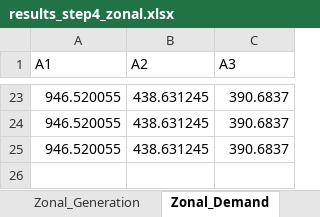
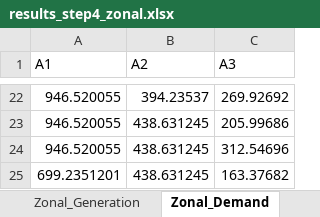
Before and after one commit to NiklasLuettringhaus/RenewablesInElectricityMarkets, an Excel workbook: results_step4_zonal.xlsx, sheet Zonal_Demand, drawn as a sheet; only a part is shown, gaps mark what is left out; values as stored, in another font and other column widths than the file's, no borders; addresses are those after the commit; the diff covers the shown part only; the diff names each change by its address in the sheet, - before the commit and + after, or states it on an @@ line.

```diff
--- a/results_step4_zonal.xlsx (sheet Zonal_Demand)
+++ b/results_step4_zonal.xlsx (sheet Zonal_Demand)
-B22 (A2): 438.631245
+B22 (A2): 394.23537
-C22 (A3): 390.6837
+C22 (A3): 269.92692
-C23 (A3): 390.6837
+C23 (A3): 205.99686
-C24 (A3): 390.6837
+C24 (A3): 312.54696
+row 25: 699.2351201 | 438.631245 | 163.37682
```
Also changed, not shown: 15 added rows, 16 removed rows and 8 edited cells elsewhere in this sheet, sheet Wind, sheet Zonal_Wind, sheet DA_Prices, sheet Generation, sheet Demand, sheet Zonal_Generation, 1 more sheet, 1 other file.
